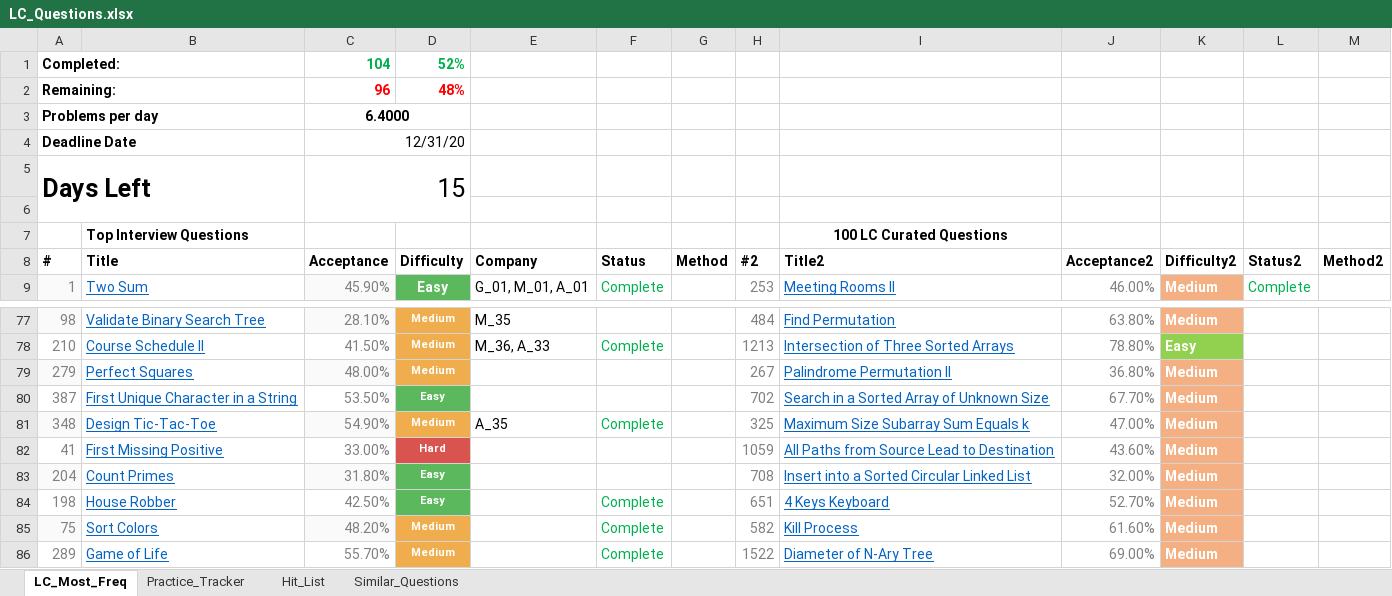
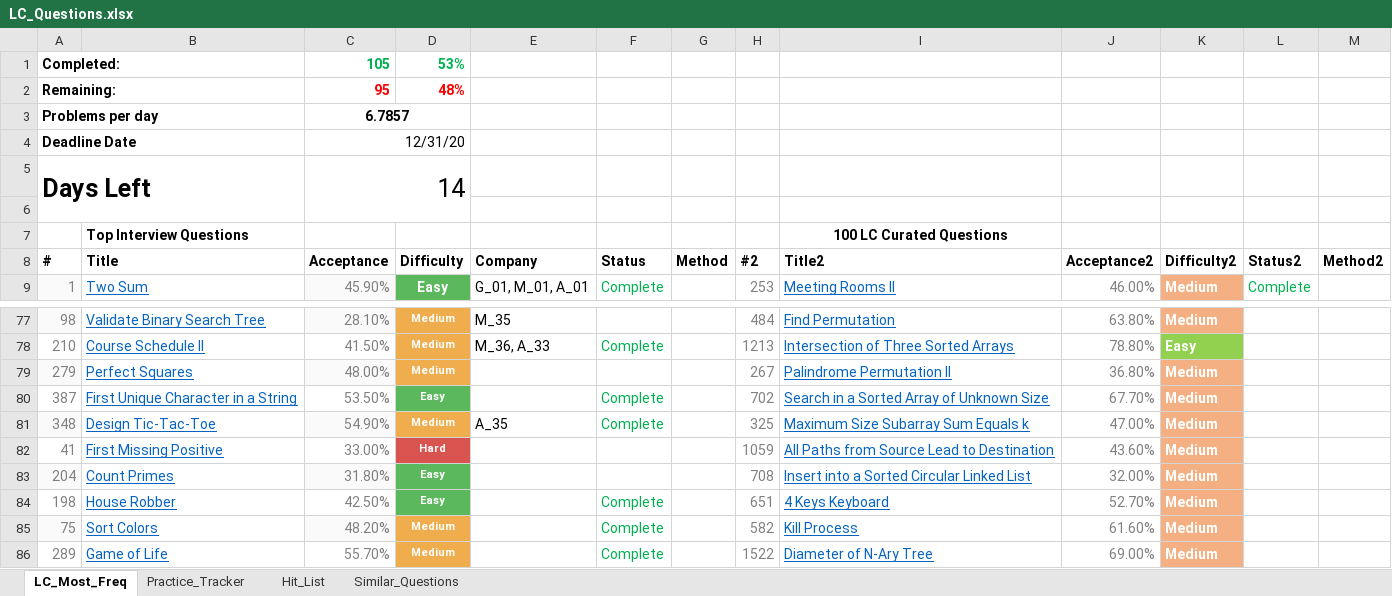
Before and after one commit to kaushikbhimraj/Algorithms, an Excel workbook: 01_LeetCode/04_LeetCode_Most_Freq/LC_Questions.xlsx, sheet LC_Most_Freq, drawn as a sheet; only a part is shown, gaps mark what is left out; values as stored, in another font and other column widths than the file's, no borders; conditional formats and table styles not drawn; the diff names each change by its address in the sheet, - before the commit and + after, or states it on an @@ line.

```diff
--- a/01_LeetCode/04_LeetCode_Most_Freq/LC_Questions.xlsx (sheet LC_Most_Freq)
+++ b/01_LeetCode/04_LeetCode_Most_Freq/LC_Questions.xlsx (sheet LC_Most_Freq)
-C1 (Acceptance): 104
+C1 (Acceptance): 105
-D1 (Difficulty): 52%
+D1 (Difficulty): 53%
-C2 (Acceptance): 96
+C2 (Acceptance): 95
-C3 (Acceptance): 6.4000
+C3 (Acceptance): 6.7857
-C5 (Acceptance): 15
+C5 (Acceptance): 14
-F80 (Status): (empty)
+F80 (Status): Complete
```
Also changed, not shown: sheet Practice_Tracker, 3 other files.
